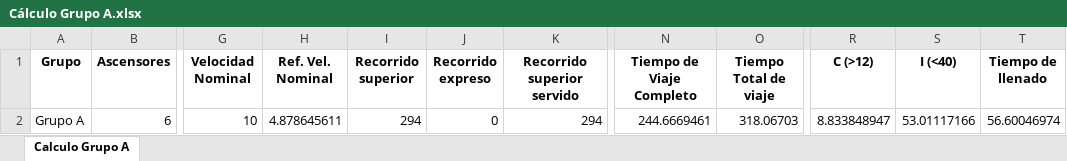
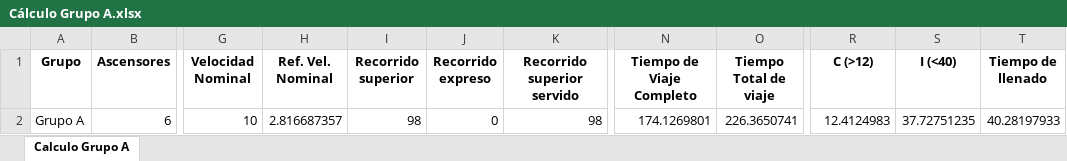
Before and after one commit to GeorgesG69/AscensoresCT1212, an Excel workbook: Cálculo Grupo A.xlsx, sheet Calculo Grupo A, drawn as a sheet; only a part is shown, gaps mark what is left out; values as stored, in another font and other column widths than the file's, no borders; the diff names each change by its address in the sheet, - before the commit and + after, or states it on an @@ line.

```diff
--- a/Cálculo Grupo A.xlsx (sheet Calculo Grupo A)
+++ b/Cálculo Grupo A.xlsx (sheet Calculo Grupo A)
-H2 (Ref. Vel. Nominal): 4.878645611
+H2 (Ref. Vel. Nominal): 2.816687357
-I2 (Recorrido superior): 294
+I2 (Recorrido superior): 98
-K2 (Recorrido superior servido): 294
+K2 (Recorrido superior servido): 98
-N2 (Tiempo de Viaje Completo): 244.6669461
+N2 (Tiempo de Viaje Completo): 174.1269801
-O2 (Tiempo Total de viaje): 318.06703
+O2 (Tiempo Total de viaje): 226.3650741
-R2 (C (>12)): 8.833848947
+R2 (C (>12)): 12.4124983
-S2 (I (<40)): 53.01117166
+S2 (I (<40)): 37.72751235
-T2 (Tiempo de llenado): 56.60046974
+T2 (Tiempo de llenado): 40.28197933
```
